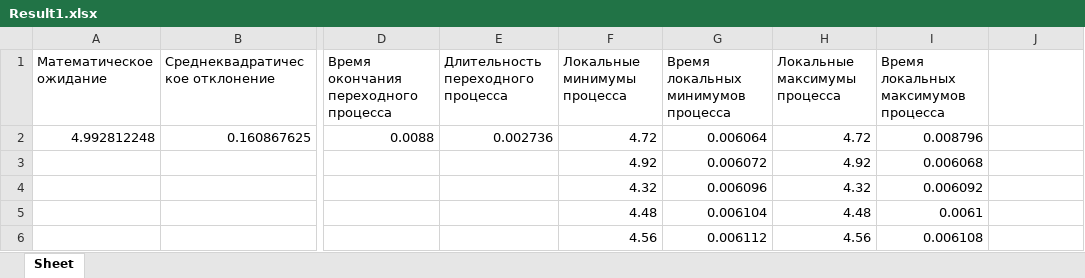
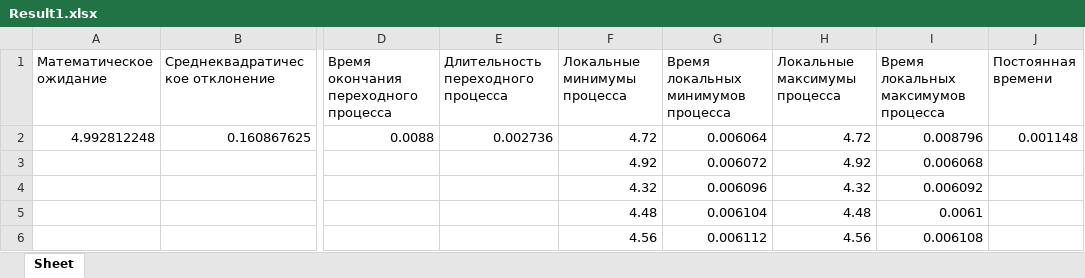
Before and after one commit to GrimDarkTech/PaC-OscilloParser, an Excel workbook: Python/Excels/Result1.xlsx, sheet Sheet, drawn as a sheet; only a part is shown, gaps mark what is left out; values as stored, in another font and other column widths than the file's, no borders; the diff names each change by its address in the sheet, - before the commit and + after, or states it on an @@ line.

```diff
--- a/Python/Excels/Result1.xlsx (sheet Sheet)
+++ b/Python/Excels/Result1.xlsx (sheet Sheet)
-J1: (empty)
+J1: Постоянная времени
-J2 (Постоянная времени): (empty)
+J2 (Постоянная времени): 0.001148
```
Also changed, not shown: Python/Excels/Result0.xlsx, 8 other files.
